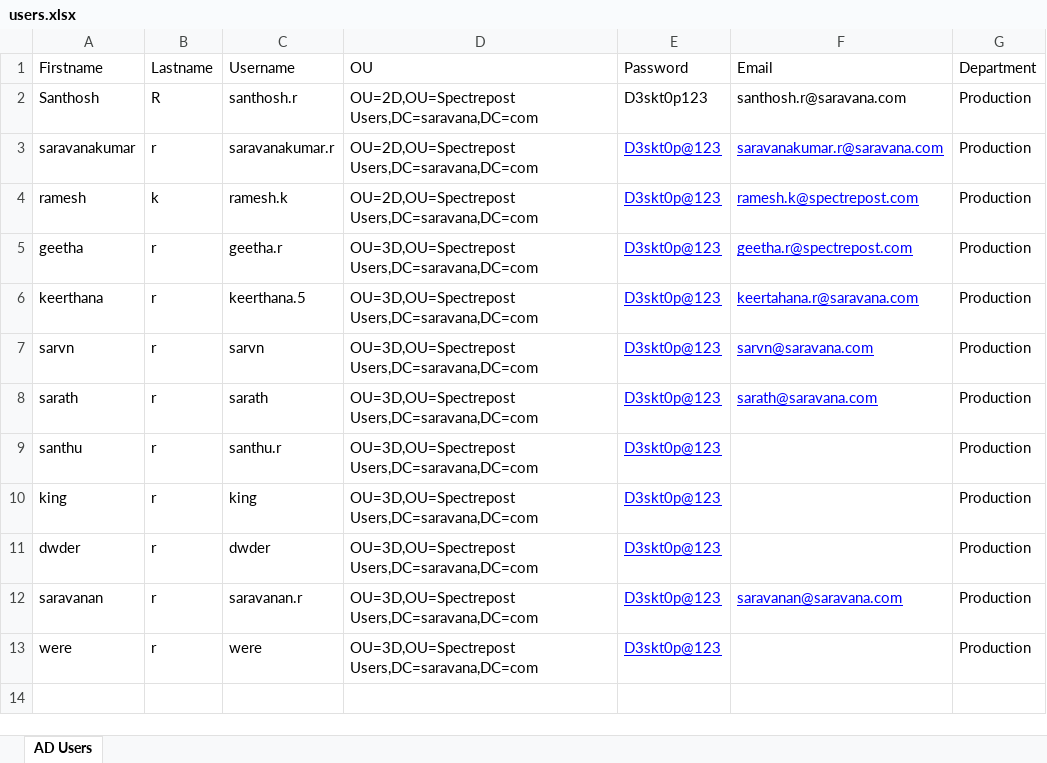
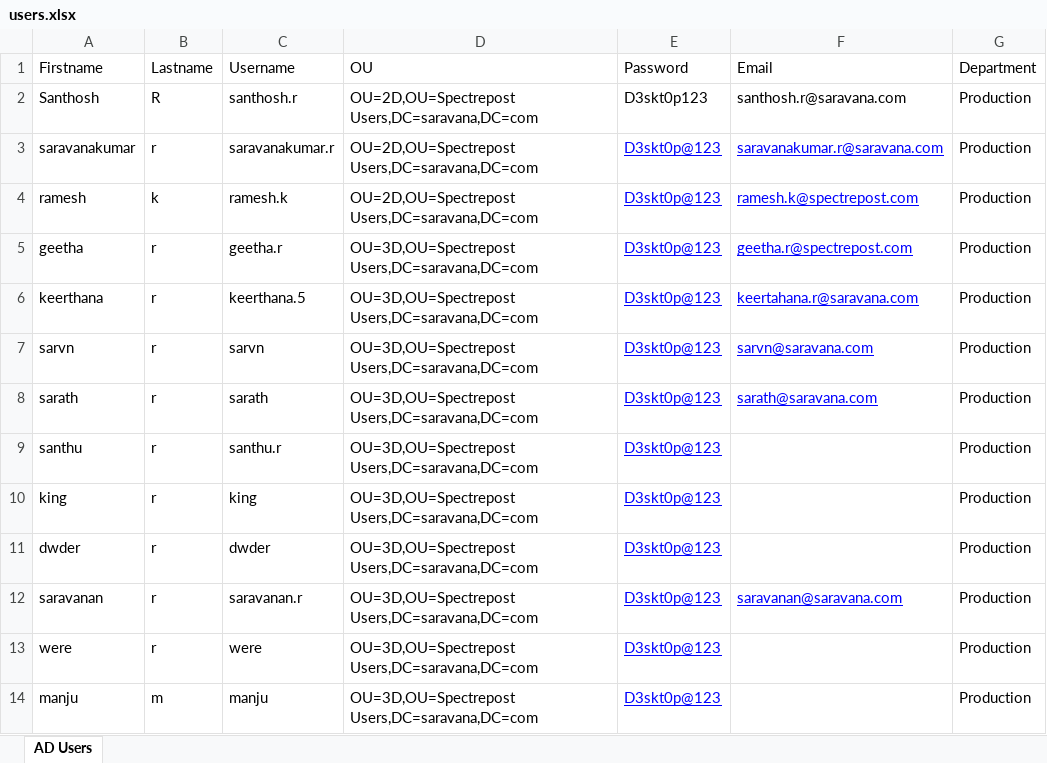
Before and after one commit to sarvn464/ad-automation, an Excel workbook: users.xlsx, sheet AD Users, drawn as a sheet; values as stored, in another font and other column widths than the file's, no borders; the diff names each change by its address in the sheet, - before the commit and + after, or states it on an @@ line.

Commit message:
updated excel

```diff
--- a/users.xlsx (sheet AD Users)
+++ b/users.xlsx (sheet AD Users)
+row 14: manju | m | manju | OU=3D,OU=Spectrepost Users,DC=saravana,DC=com | D3skt0p@123 |  | Production
```
